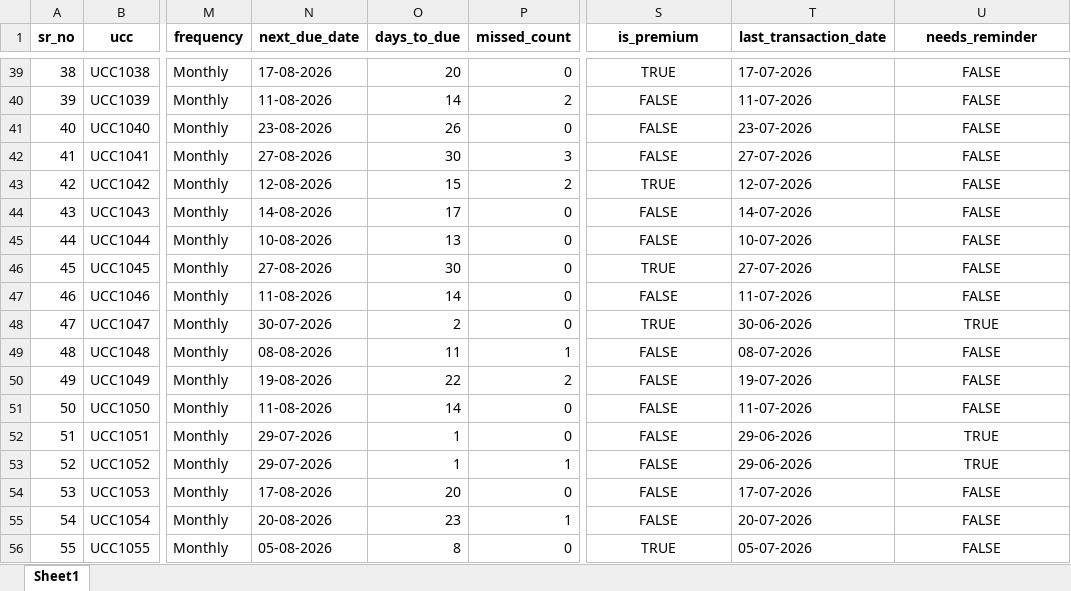
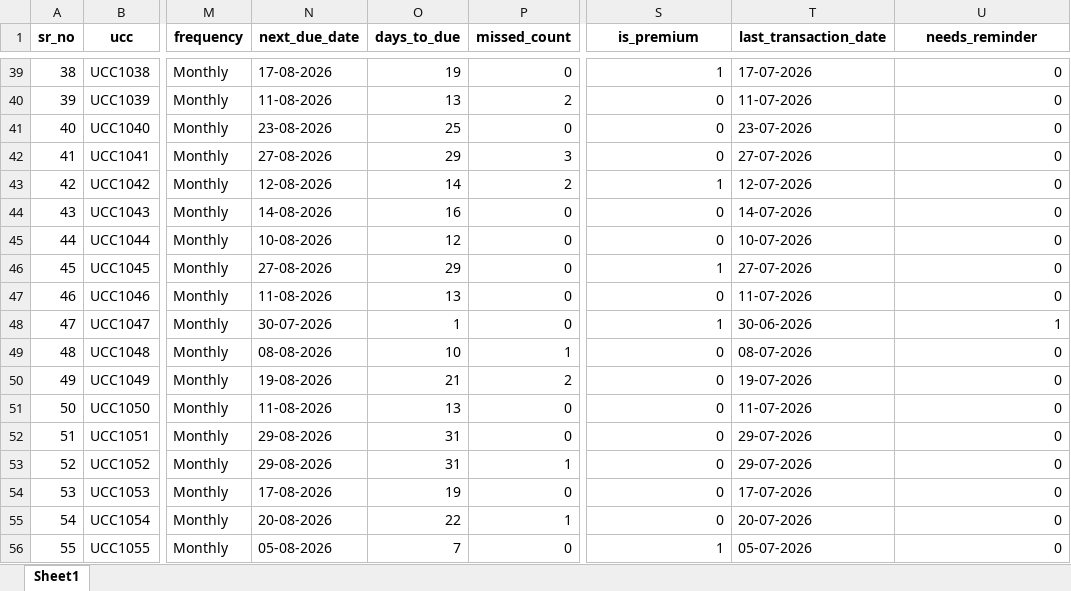
Before and after one commit to Kanigavarshini/sip-advisor-platform, an Excel workbook: backend/data/sip_advisor_enriched_preview.xlsx, sheet Sheet1, drawn as a sheet; only a part is shown, gaps mark what is left out; values as stored, in another font and other column widths than the file's, no borders; the diff covers the shown part only; the diff names each change by its address in the sheet, - before the commit and + after, or states it on an @@ line.

```diff
--- a/backend/data/sip_advisor_enriched_preview.xlsx (sheet Sheet1)
+++ b/backend/data/sip_advisor_enriched_preview.xlsx (sheet Sheet1)
-O39 (days_to_due): 20
+O39 (days_to_due): 19
-S39:S56 alignment: center
+S39:S56 alignment: right
-S39 (is_premium): TRUE
+S39 (is_premium): 1
-U39:U56 alignment: center
+U39:U56 alignment: right
-U39:U47 (needs_reminder): FALSE
+U39:U47 (needs_reminder): 0
-O40 (days_to_due): 14
+O40 (days_to_due): 13
-S40:S42 (is_premium): FALSE
+S40:S42 (is_premium): 0
-O41 (days_to_due): 26
+O41 (days_to_due): 25
-O42 (days_to_due): 30
+O42 (days_to_due): 29
-O43 (days_to_due): 15
+O43 (days_to_due): 14
-S43 (is_premium): TRUE
+S43 (is_premium): 1
-O44 (days_to_due): 17
+O44 (days_to_due): 16
-S44:S45 (is_premium): FALSE
+S44:S45 (is_premium): 0
-O45 (days_to_due): 13
+O45 (days_to_due): 12
-O46 (days_to_due): 30
+O46 (days_to_due): 29
-S46 (is_premium): TRUE
+S46 (is_premium): 1
-O47 (days_to_due): 14
+O47 (days_to_due): 13
-S47 (is_premium): FALSE
+S47 (is_premium): 0
-O48 (days_to_due): 2
+O48 (days_to_due): 1
-S48 (is_premium): TRUE
+S48 (is_premium): 1
-U48 (needs_reminder): TRUE
+U48 (needs_reminder): 1
-O49 (days_to_due): 11
+O49 (days_to_due): 10
-S49:S55 (is_premium): FALSE
+S49:S55 (is_premium): 0
-U49:U51 (needs_reminder): FALSE
+U49:U51 (needs_reminder): 0
-O50 (days_to_due): 22
+O50 (days_to_due): 21
-O51 (days_to_due): 14
+O51 (days_to_due): 13
-N52:N53 (next_due_date): 29-07-2026
+N52:N53 (next_due_date): 29-08-2026
-O52:O53 (days_to_due): 1
+O52:O53 (days_to_due): 31
-T52:T53 (last_transaction_date): 29-06-2026
+T52:T53 (last_transaction_date): 29-07-2026
-U52:U53 (needs_reminder): TRUE
+U52:U53 (needs_reminder): 0
-O54 (days_to_due): 20
+O54 (days_to_due): 19
-U54:U56 (needs_reminder): FALSE
+U54:U56 (needs_reminder): 0
-O55 (days_to_due): 23
+O55 (days_to_due): 22
-O56 (days_to_due): 8
+O56 (days_to_due): 7
-S56 (is_premium): TRUE
+S56 (is_premium): 1
```
Also changed, not shown: 256 edited cells and cell formats elsewhere in this sheet, 10 other files.
